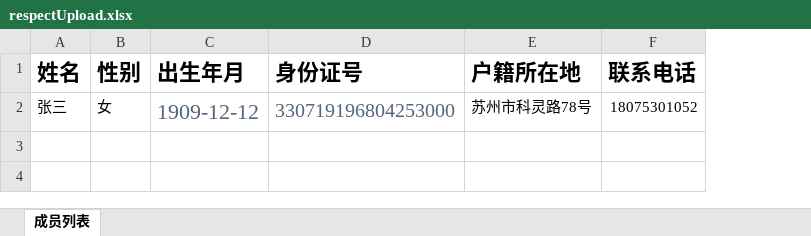
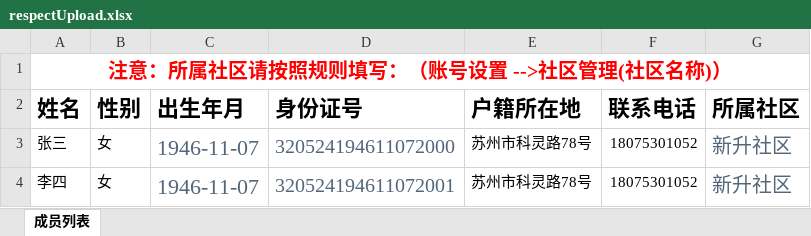
Before and after one commit to chenglijuan/zdserver, an Excel workbook: src/main/webapp/temp/respectUpload.xlsx, sheet 成员列表, drawn as a sheet; values as stored, in another font and other column widths than the file's, no borders; addresses are those after the commit; the diff names each change by its address in the sheet, - before the commit and + after, or states it on an @@ line.

```diff
--- a/src/main/webapp/temp/respectUpload.xlsx (sheet 成员列表)
+++ b/src/main/webapp/temp/respectUpload.xlsx (sheet 成员列表)
+column G (所属社区), row 3: 新升社区
+row 1: 注意：所属社区请按照规则填写：（账号设置 -->社区管理(社区名称)）
-C3 (出生年月): 1909-12-12
+C3 (出生年月): 1946-11-07
-D3 (身份证号): 330719196804253000
+D3 (身份证号): 320524194611072000
+row 4: 李四 | 女 | 1946-11-07 | 320524194611072001 | 苏州市科灵路78号 | 18075301052 | 新升社区
```
Also changed, not shown: 3 other files.
